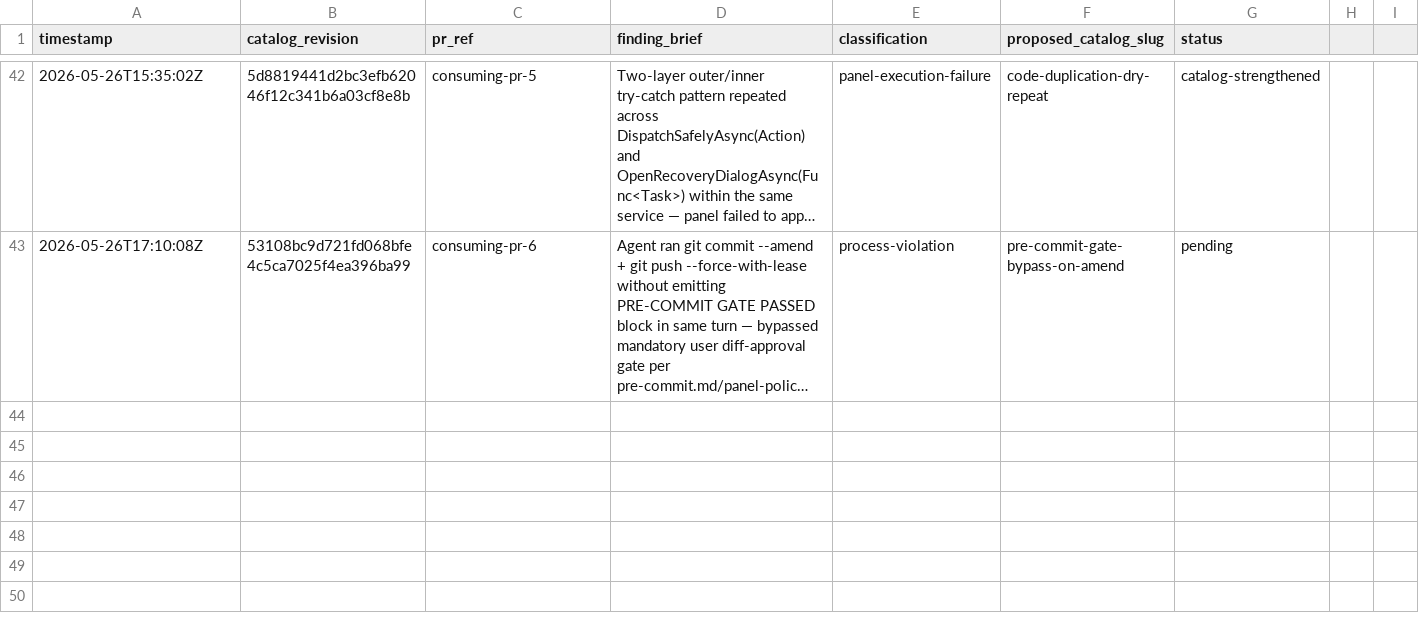
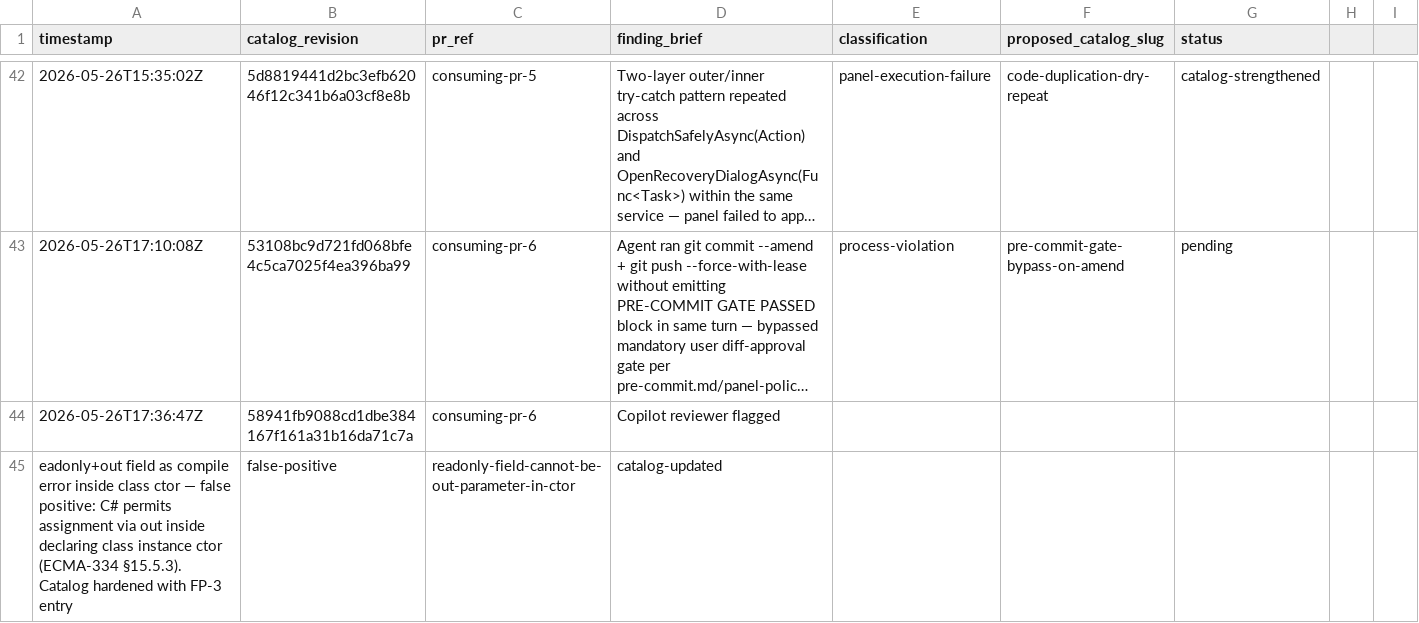
Before and after one commit to jschick04/CopilotInstructions, a CSV file: .github/pr-quality-gate/data/panel-misses.csv, drawn as a sheet; only a part is shown, gaps mark what is left out; long unchanged cells end in …; the diff names each change by its address in the sheet, - before the commit and + after, or states it on an @@ line.

Commit message:
Add FP-3 readonly-field-cannot-be-out-parameter-in-ctor + track from consuming-pr-6

```diff
--- a/.github/pr-quality-gate/data/panel-misses.csv
+++ b/.github/pr-quality-gate/data/panel-misses.csv
+row 44: 2026-05-26T17:36:47Z | 58941fb9088cd1dbe384167f161a31b16da71c7a | consuming-pr-6 | Copilot reviewer flagged
+row 45: eadonly+out field as compile error inside class ctor — false positive: C# permits assignment via out inside declaring class instance ctor (ECMA-334 §15.5.3). Catalog hardened with FP-3 entry | false-positive | readonly-field-cannot-be-out-parameter-in-ctor | catalog-updated
```
Also changed, not shown: 1 other file.
